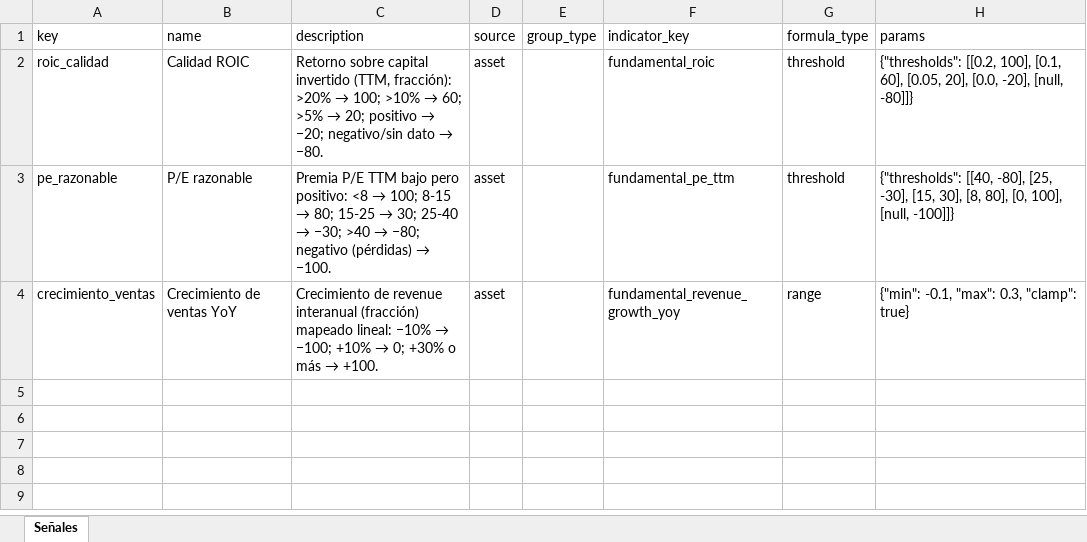
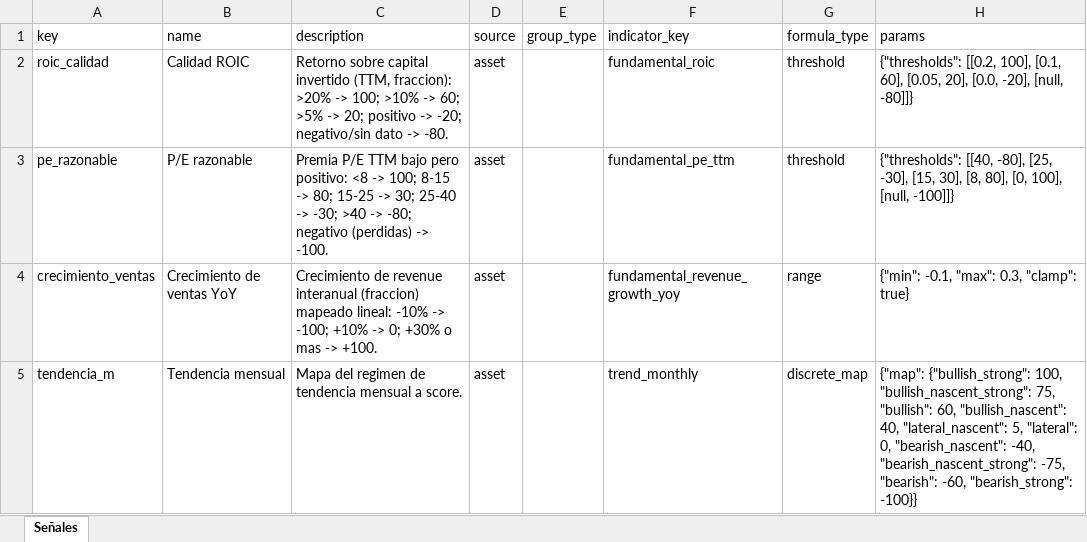
Before and after one commit to bazan-rodrigo/stock-market-analysis, an Excel workbook: strategy_packs/garp_senales.xlsx, sheet Señales, drawn as a sheet; values as stored, in another font and other column widths than the file's, no borders; the diff names each change by its address in the sheet, - before the commit and + after, or states it on an @@ line.

```diff
--- a/strategy_packs/garp_senales.xlsx (sheet Señales)
+++ b/strategy_packs/garp_senales.xlsx (sheet Señales)
@@ C2 (description): …invertido (TTM, fracción): >20% → 100; >10% → 60; >5% → 20; positivo → −20; negativo/sin dato → −80. → …invertido (TTM, fraccion): >20% -> 100; >10% -> 60; >5% -> 20; positivo -> -20; negativo/sin dato -> -80. @@
@@ C3 (description): …positivo: <8 → 100; 8-15 → 80; 15-25 → 30; 25-40 → −30; >40 → −80; negativo (pérdidas) → −100. → …positivo: <8 -> 100; 8-15 -> 80; 15-25 -> 30; 25-40 -> -30; >40 -> -80; negativo (perdidas) -> -100. @@
@@ C4 (description): …revenue interanual (fracción) mapeado lineal: −10% → −100; +10% → 0; +30% o más → +100. → …revenue interanual (fraccion) mapeado lineal: -10% -> -100; +10% -> 0; +30% o mas -> +100. @@
+row 5: tendencia_m | Tendencia mensual | Mapa del regimen de tendencia mensual a score. | asset |  | trend_monthly | discrete_map | {"map": {"bullish_strong": 100, "bullish_nascent_strong": 75, "bullish": 60, "bullish_nascent": 40, "lateral_nascent": 5, "lateral": 0, "bearish_nascent": -40, "bearish_nascent_strong": -75, "bearish": -60, "bearish_strong": -100}}
```
Also changed, not shown: strategy_packs/momentum_senales.xlsx, strategy_packs/pullback_bajista_senales.xlsx, 4 other files.
